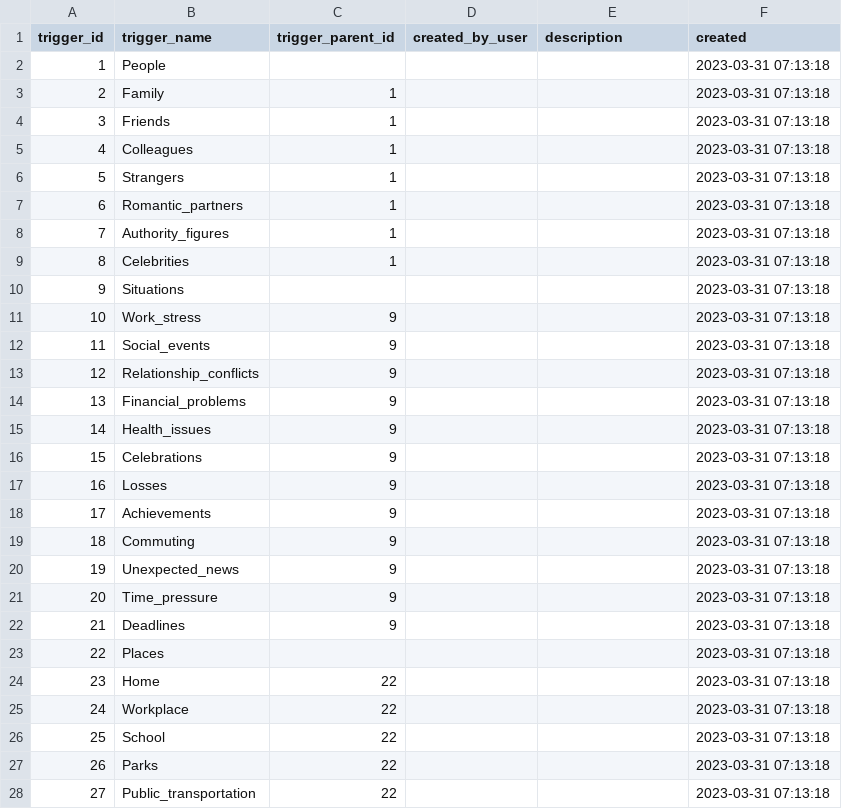
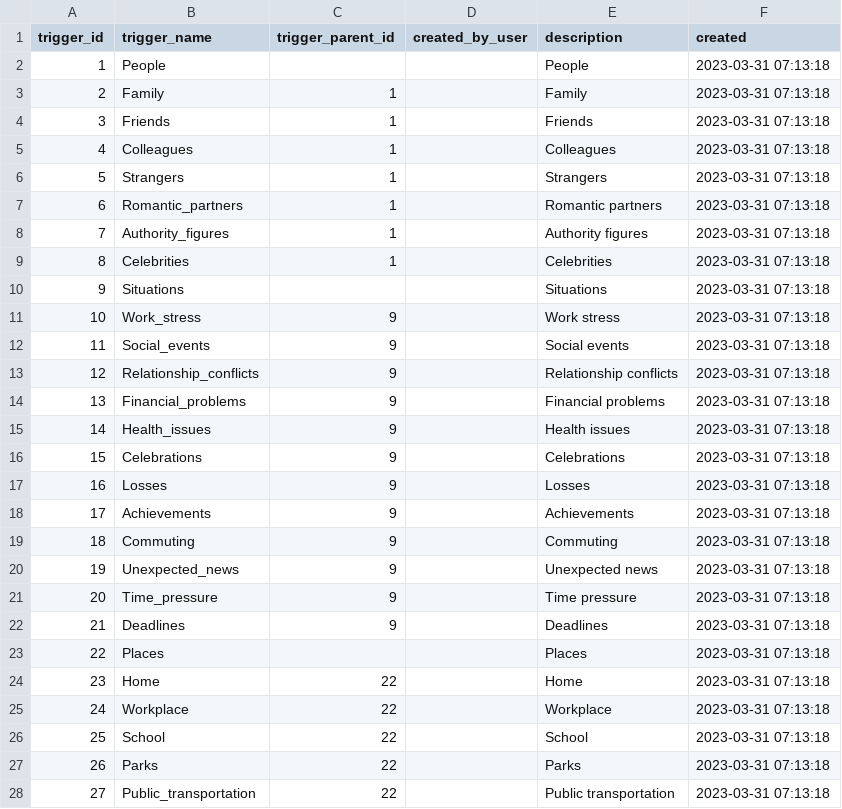
Before and after one commit to vega113/projectEmo, a CSV file: conf/db/data/triggers.csv, drawn as a sheet; only a part is shown; the diff covers the shown part only.

```diff
--- a/conf/db/data/triggers.csv
+++ b/conf/db/data/triggers.csv
@@ -1,28 +1,28 @@
 trigger_id,trigger_name,trigger_parent_id,created_by_user,description,created
-1,People,,,,2023-03-31 07:13:18
-2,Family,1,,,2023-03-31 07:13:18
-3,Friends,1,,,2023-03-31 07:13:18
-4,Colleagues,1,,,2023-03-31 07:13:18
-5,Strangers,1,,,2023-03-31 07:13:18
-6,Romantic_partners,1,,,2023-03-31 07:13:18
-7,Authority_figures,1,,,2023-03-31 07:13:18
-8,Celebrities,1,,,2023-03-31 07:13:18
-9,Situations,,,,2023-03-31 07:13:18
-10,Work_stress,9,,,2023-03-31 07:13:18
-11,Social_events,9,,,2023-03-31 07:13:18
-12,Relationship_conflicts,9,,,2023-03-31 07:13:18
-13,Financial_problems,9,,,2023-03-31 07:13:18
-14,Health_issues,9,,,2023-03-31 07:13:18
-15,Celebrations,9,,,2023-03-31 07:13:18
-16,Losses,9,,,2023-03-31 07:13:18
-17,Achievements,9,,,2023-03-31 07:13:18
-18,Commuting,9,,,2023-03-31 07:13:18
-19,Unexpected_news,9,,,2023-03-31 07:13:18
-20,Time_pressure,9,,,2023-03-31 07:13:18
-21,Deadlines,9,,,2023-03-31 07:13:18
-22,Places,,,,2023-03-31 07:13:18
-23,Home,22,,,2023-03-31 07:13:18
-24,Workplace,22,,,2023-03-31 07:13:18
-25,School,22,,,2023-03-31 07:13:18
-26,Parks,22,,,2023-03-31 07:13:18
-27,Public_transportation,22,,,2023-03-31 07:13:18
+1,People,,,People,2023-03-31 07:13:18
+2,Family,1,,Family,2023-03-31 07:13:18
+3,Friends,1,,Friends,2023-03-31 07:13:18
+4,Colleagues,1,,Colleagues,2023-03-31 07:13:18
+5,Strangers,1,,Strangers,2023-03-31 07:13:18
+6,Romantic_partners,1,,Romantic partners,2023-03-31 07:13:18
+7,Authority_figures,1,,Authority figures,2023-03-31 07:13:18
+8,Celebrities,1,,Celebrities,2023-03-31 07:13:18
+9,Situations,,,Situations,2023-03-31 07:13:18
+10,Work_stress,9,,Work stress,2023-03-31 07:13:18
+11,Social_events,9,,Social events,2023-03-31 07:13:18
+12,Relationship_conflicts,9,,Relationship conflicts,2023-03-31 07:13:18
+13,Financial_problems,9,,Financial problems,2023-03-31 07:13:18
+14,Health_issues,9,,Health issues,2023-03-31 07:13:18
+15,Celebrations,9,,Celebrations,2023-03-31 07:13:18
+16,Losses,9,,Losses,2023-03-31 07:13:18
+17,Achievements,9,,Achievements,2023-03-31 07:13:18
+18,Commuting,9,,Commuting,2023-03-31 07:13:18
+19,Unexpected_news,9,,Unexpected news,2023-03-31 07:13:18
+20,Time_pressure,9,,Time pressure,2023-03-31 07:13:18
+21,Deadlines,9,,Deadlines,2023-03-31 07:13:18
+22,Places,,,Places,2023-03-31 07:13:18
+23,Home,22,,Home,2023-03-31 07:13:18
+24,Workplace,22,,Workplace,2023-03-31 07:13:18
+25,School,22,,School,2023-03-31 07:13:18
+26,Parks,22,,Parks,2023-03-31 07:13:18
+27,Public_transportation,22,,Public transportation,2023-03-31 07:13:18
```
Also changed, not shown: 8 edited cells elsewhere in this file, 28 other files.
